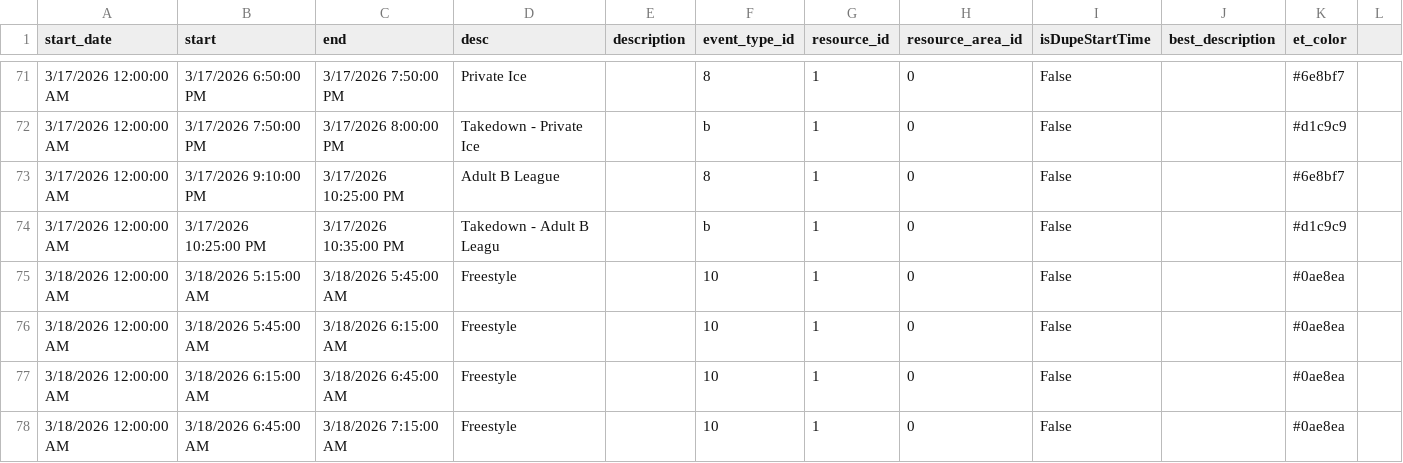
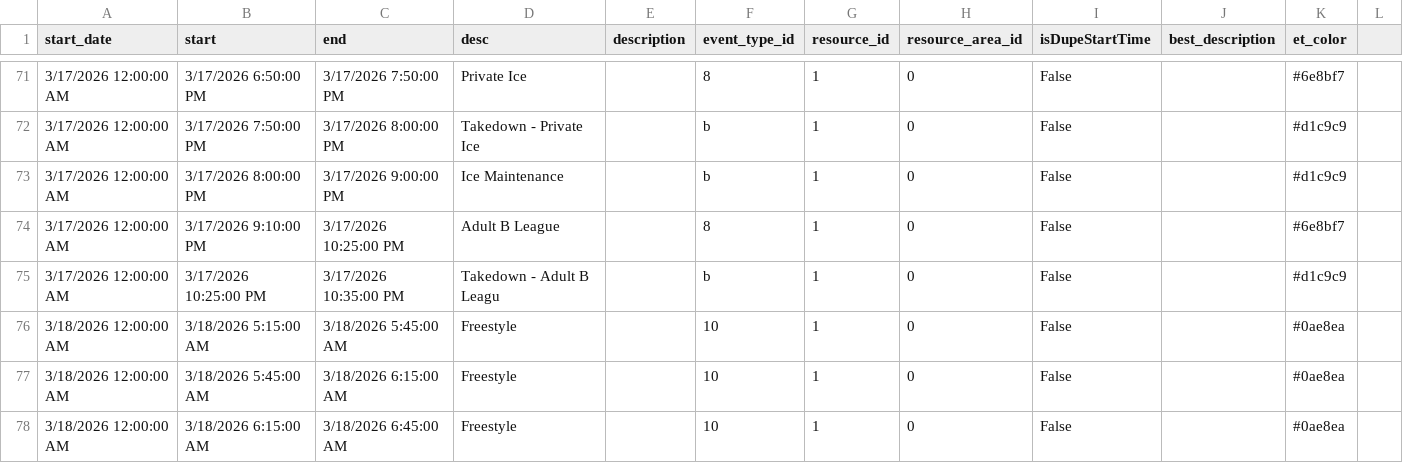
Before and after one commit to epicentr/aerodrome-ical-proxy, a CSV file: events.csv, drawn as a sheet; only a part is shown, gaps mark what is left out; the shorter side is filled out with more unchanged rows; the diff names each change by its address in the sheet, - before the commit and + after, or states it on an @@ line.

Commit message:
Update calendar data
Diff summary:
diff --git a/events.csv b/events.csv
index 004e008..422bef8 100644
--- a/events.csv
+++ b/events.csv
@@ -72,0 +73 @@ start_date,start,end,desc,description,event_type_id,resource_id,resource_area_id
+3/17/2026 12:00:00 AM,3/17/2026 8:00:00 PM,3/17/2026 9:00:00 PM,Ice Maintenance,,b,1,0,False,,#d1c9c9

```diff
--- a/events.csv
+++ b/events.csv
+row 73: 3/17/2026 12:00:00 AM | 3/17/2026 8:00:00 PM | 3/17/2026 9:00:00 PM | Ice Maintenance |  | b | 1 | 0 | False |  | #d1c9c9
```
Also changed, not shown: 7 other files.
